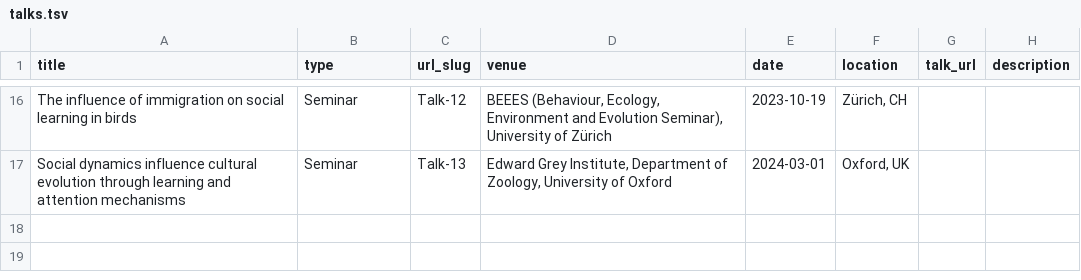
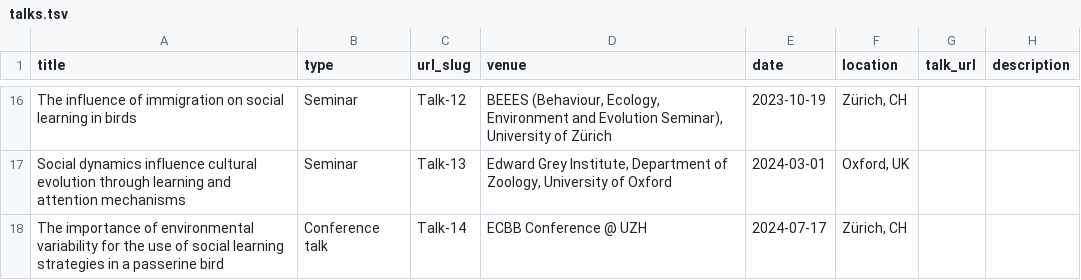
Before and after one commit to michaelchimento/michaelchimento.github.io, a TSV file: markdown_generator/talks.tsv, drawn as a sheet; only a part is shown, gaps mark what is left out; the diff names each change by its address in the sheet, - before the commit and + after, or states it on an @@ line.

```diff
--- a/markdown_generator/talks.tsv
+++ b/markdown_generator/talks.tsv
+row 18: The importance of environmental variability for the use of social learning strategies in a passerine bird | Conference talk | Talk-14 | ECBB Conference @ UZH | 2024-07-17 | Zürich, CH
```
Also changed, not shown: 3 other files.
